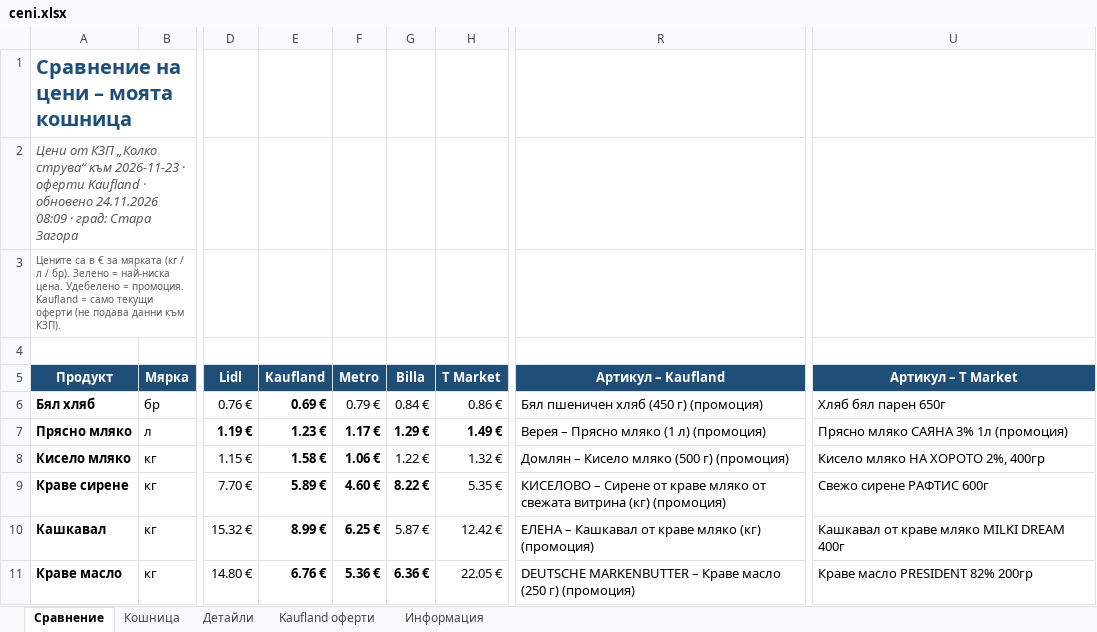
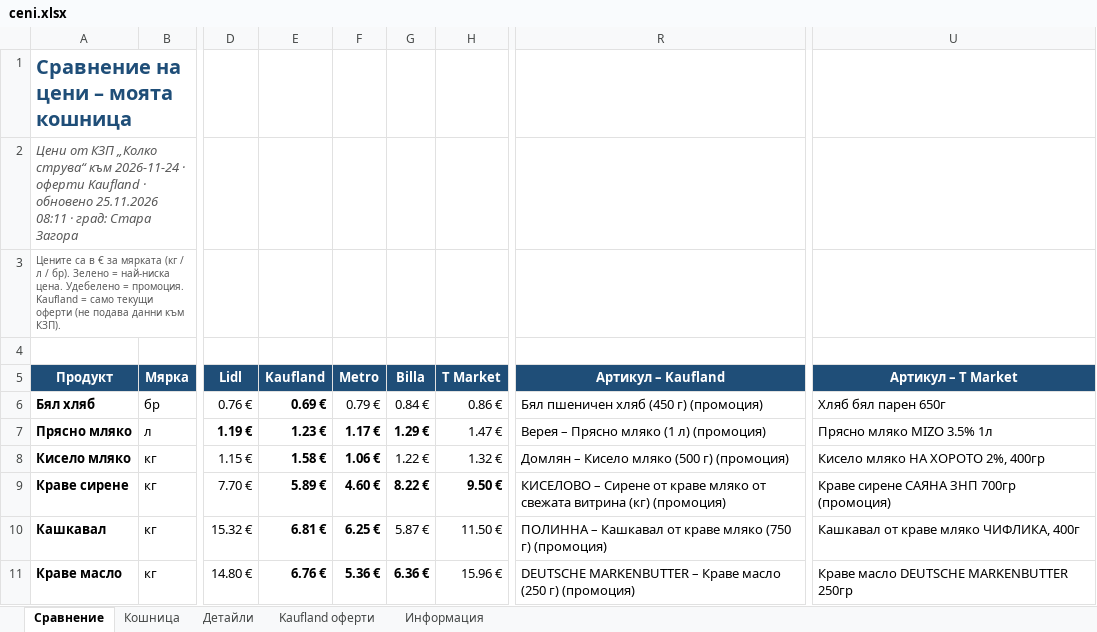
Before and after one commit to pmitev85-create/ceni-app, an Excel workbook: ceni/ceni.xlsx, sheet Сравнение, drawn as a sheet; only a part is shown, gaps mark what is left out; values as stored, in another font and other column widths than the file's, no borders; conditional formats not drawn; the diff covers the shown part only; the diff names each change by its address in the sheet, - before the commit and + after, or states it on an @@ line.

```diff
--- a/ceni/ceni.xlsx (sheet Сравнение)
+++ b/ceni/ceni.xlsx (sheet Сравнение)
-A2 (Продукт): …струва“ към 2026-11-23 · оферти Kaufland · обновено 24.11.2026 08:09 · град:…
+A2 (Продукт): …струва“ към 2026-11-24 · оферти Kaufland · обновено 25.11.2026 08:11 · град:…
-H7 (T Market): 1.49 €
+H7 (T Market): 1.47 €
-H7 bold: on
+H7 bold: off
-U7 (Артикул – T Market): Прясно мляко САЯНА 3% 1л (промоция)
+U7 (Артикул – T Market): Прясно мляко MIZO 3.5% 1л
-H9 (T Market): 5.35 €
+H9 (T Market): 9.50 €
-H9 bold: off
+H9 bold: on
-U9 (Артикул – T Market): Свежо сирене РАФТИС 600г
+U9 (Артикул – T Market): Краве сирене САЯНА ЗНП 700гр (промоция)
-E10 (Kaufland): 8.99 €
+E10 (Kaufland): 6.81 €
-H10 (T Market): 12.42 €
+H10 (T Market): 11.50 €
-R10 (Артикул – Kaufland): ЕЛЕНА – Кашкавал от краве мляко (кг) (промоция)
+R10 (Артикул – Kaufland): ПОЛИННА – Кашкавал от краве мляко (750 г) (промоция)
-U10 (Артикул – T Market): Кашкавал от краве мляко MILKI DREAM 400г
+U10 (Артикул – T Market): Кашкавал от краве мляко ЧИФЛИКА, 400г
-H11 (T Market): 22.05 €
+H11 (T Market): 15.96 €
-U11 (Артикул – T Market): Краве масло PRESIDENT 82% 200гр
+U11 (Артикул – T Market): Краве масло DEUTSCHE MARKENBUTTER 250гр
```
Also changed, not shown: 56 edited cells and cell formats elsewhere in this sheet, sheet Детайли, sheet Kaufland оферти, sheet Информация, 3 other files.
